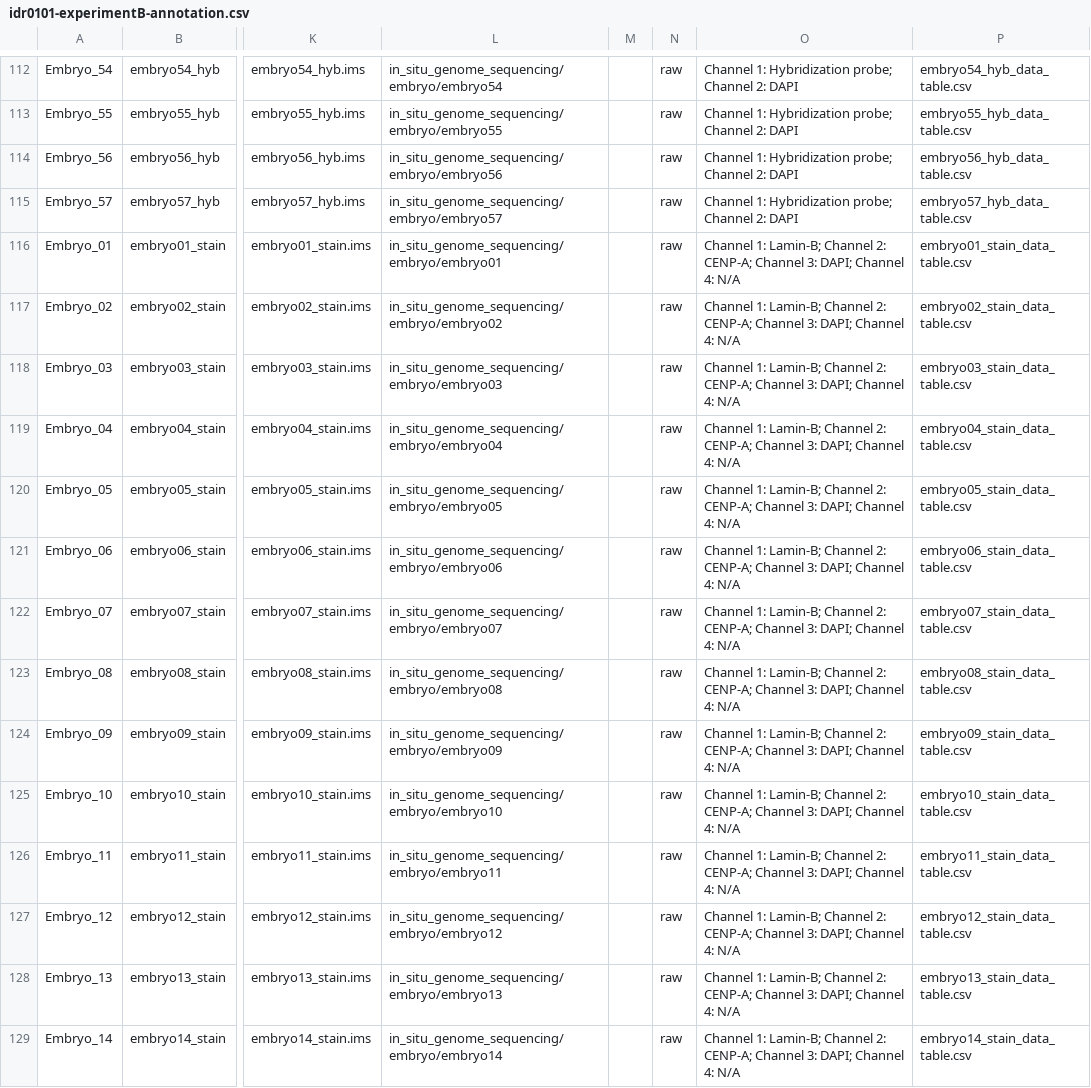
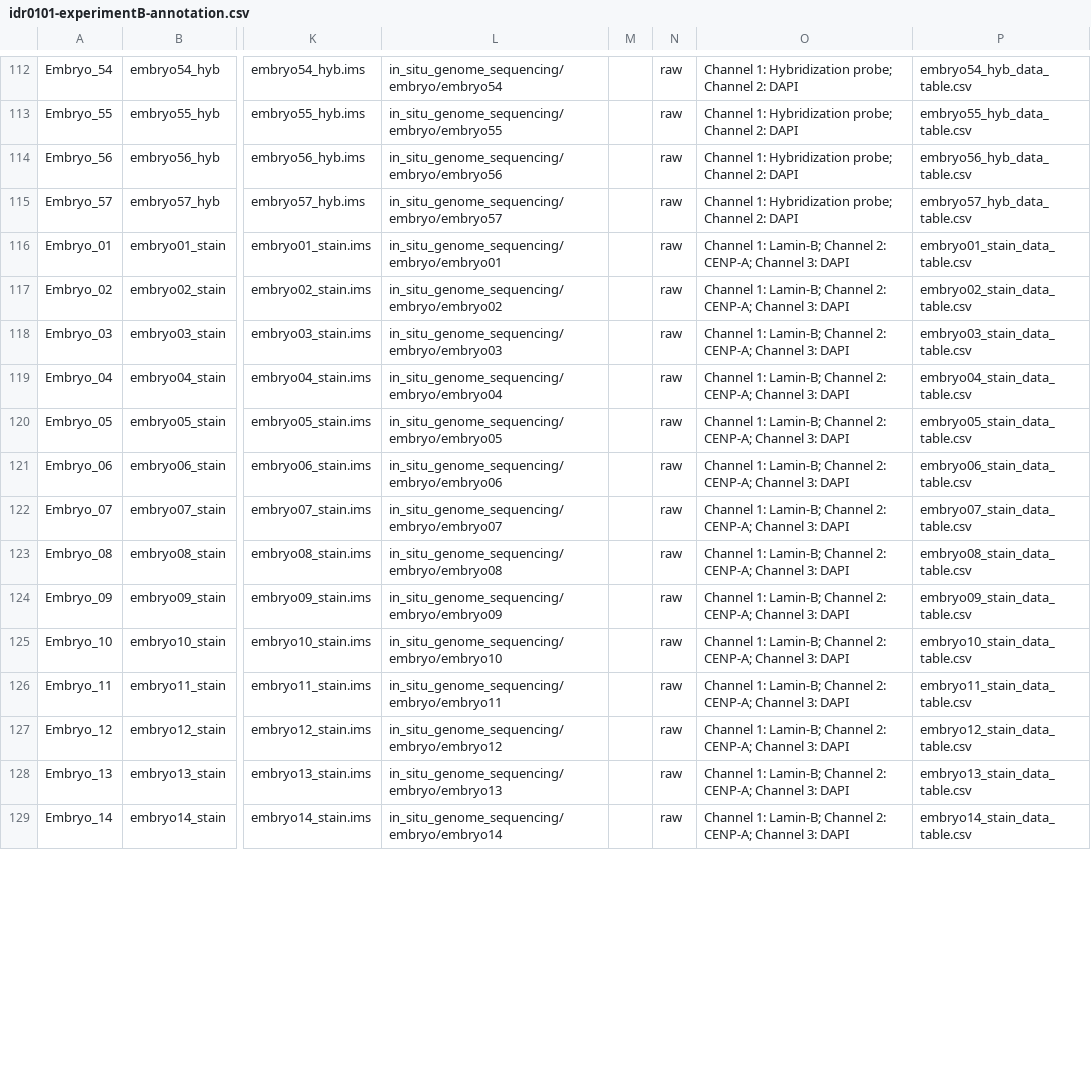
Before and after one commit to IDR/idr0101-payne-insitugenomeseq, a CSV file: experimentB/idr0101-experimentB-annotation.csv, drawn as a sheet; only a part is shown, gaps mark what is left out; the diff covers the shown part only; the diff names each change by its address in the sheet, - before the commit and + after, or states it on an @@ line.

Commit message:
Remove 'Channel 4: N/A' from Channels data of 3-channel images

```diff
--- a/experimentB/idr0101-experimentB-annotation.csv
+++ b/experimentB/idr0101-experimentB-annotation.csv
-O116:O129: …Channel 3: DAPI; Channel 4: N/A
+O116:O129: …Channel 3: DAPI
```
Also changed, not shown: 43 edited cells elsewhere in this file.
